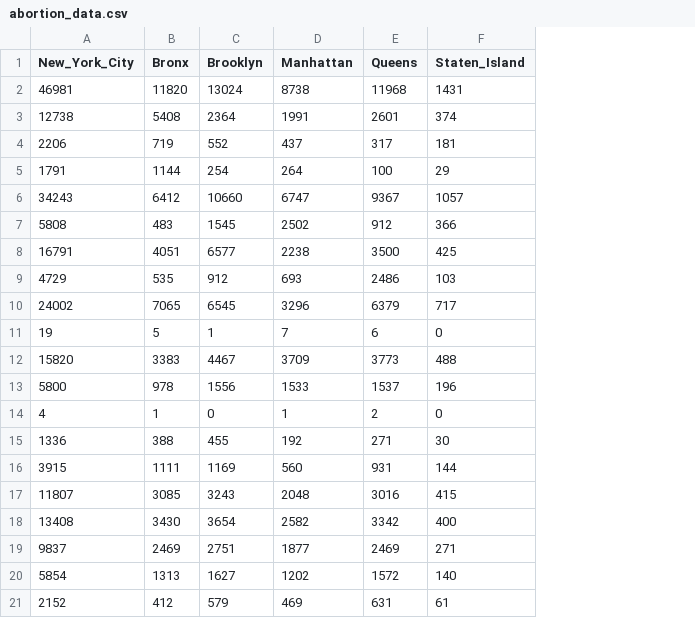
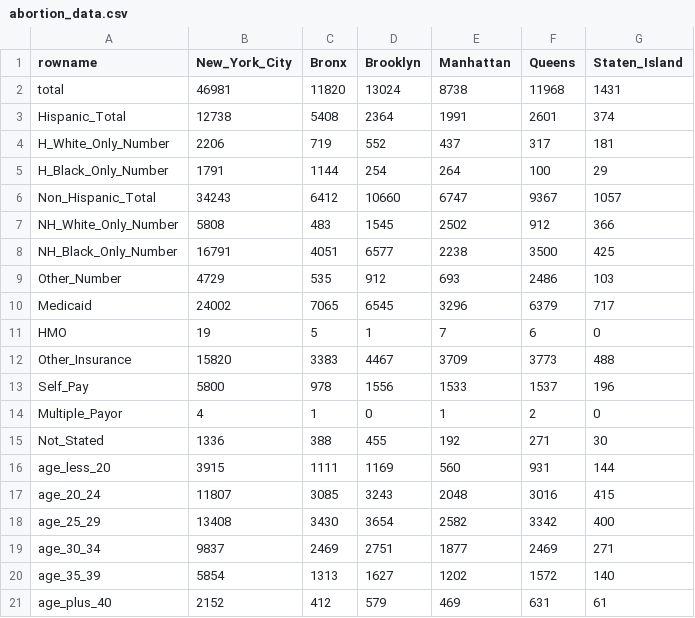
Before and after one commit to yandaisy/p8105_finalproject, a CSV file: data/abortion_data.csv, drawn as a sheet; the diff names each change by its address in the sheet, - before the commit and + after, or states it on an @@ line.

```diff
--- a/data/abortion_data.csv
+++ b/data/abortion_data.csv
+column A (rowname), rows 2-21: total | Hispanic_Total | H_White_Only_Number | H_Black_Only_Number | Non_Hispanic_Total | NH_White_Only_Number | NH_Black_Only_Number | Other_Number | Medicaid | HMO | Other_Insurance | Self_Pay | Multiple_Payor | Not_Stated | age_less_20 | age_20_24 | age_25_29 | age_30_34 | age_35_39 | age_plus_40
```
Also changed, not shown: 13 other files.
